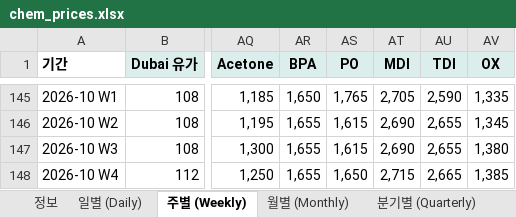
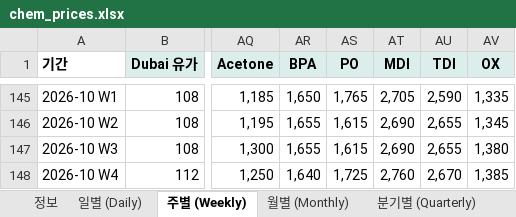
Before and after one commit to jwk490-cell/research-lab, an Excel workbook: data/chem_prices.xlsx, sheet 주별 (Weekly), drawn as a sheet; only a part is shown, gaps mark what is left out; values as stored, in another font and other column widths than the file's, no borders; the diff names each change by its address in the sheet, - before the commit and + after, or states it on an @@ line.

```diff
--- a/data/chem_prices.xlsx (sheet 주별 (Weekly))
+++ b/data/chem_prices.xlsx (sheet 주별 (Weekly))
-AR148 (BPA): 1,655
+AR148 (BPA): 1,640
-AS148 (PO): 1,650
+AS148 (PO): 1,725
-AT148 (MDI): 2,715
+AT148 (MDI): 2,760
-AU148 (TDI): 2,665
+AU148 (TDI): 2,670
```
Also changed, not shown: sheet 일별 (Daily), sheet 정보, 2 other files.
